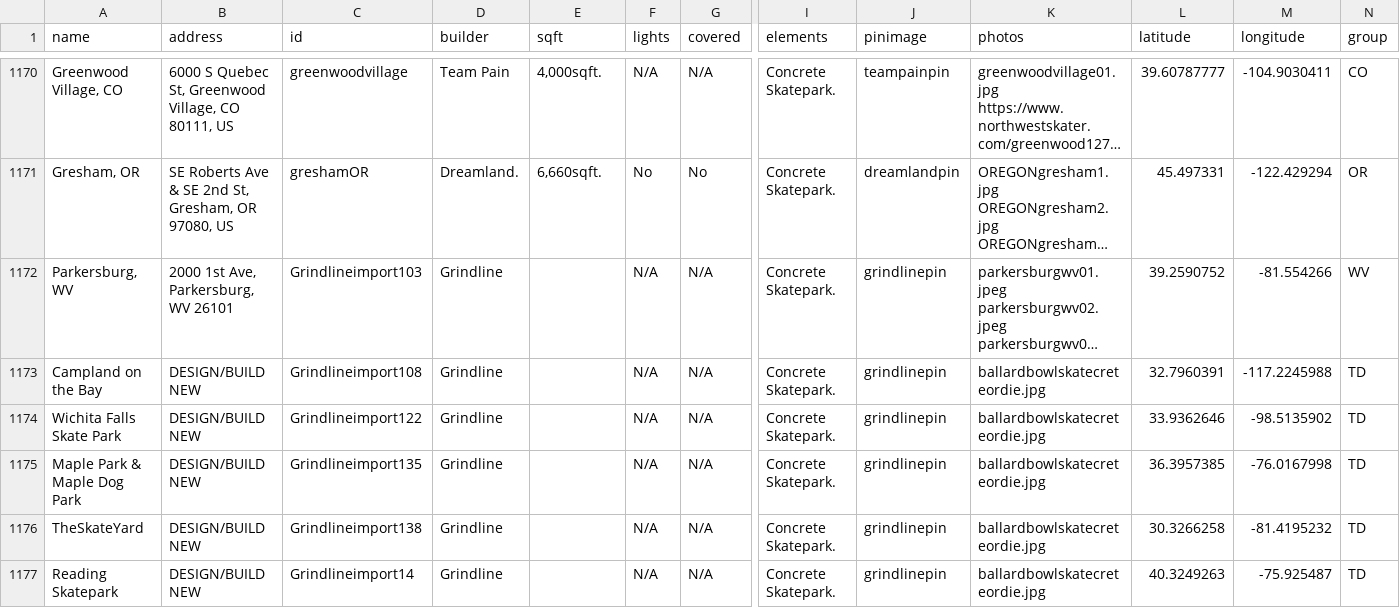
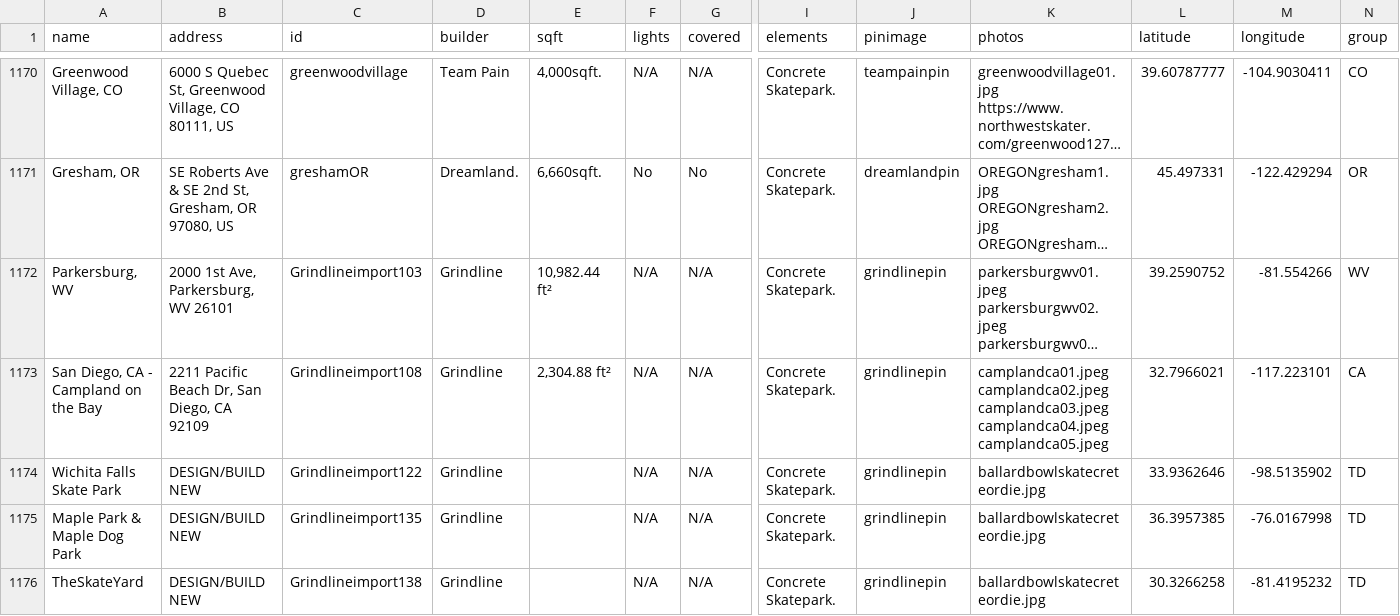
Before and after one commit to jaemzware/skatecreteordie, a CSV file: DATA/skateparkdata.csv, drawn as a sheet; only a part is shown, gaps mark what is left out; the shorter side is filled out with more unchanged rows; long unchanged cells end in …; the diff names each change by its address in the sheet, - before the commit and + after, or states it on an @@ line.

Commit message:
campland

```diff
--- a/DATA/skateparkdata.csv
+++ b/DATA/skateparkdata.csv
-E1172 (sqft): (empty)
+E1172 (sqft): 10,982.44 ft²
-A1173 (name): Campland on the Bay
+A1173 (name): San Diego, CA - Campland on the Bay
-B1173 (address): DESIGN/BUILD NEW
+B1173 (address): 2211 Pacific Beach Dr, San Diego, CA 92109
-E1173 (sqft): (empty)
+E1173 (sqft): 2,304.88 ft²
-K1173 (photos): ballardbowlskatecreteordie.jpg
+K1173 (photos): camplandca01.jpeg camplandca02.jpeg camplandca03.jpeg camplandca04.jpeg camplandca05.jpeg
-L1173 (latitude): 32.7960391
+L1173 (latitude): 32.7966021
-M1173 (longitude): -117.2245988
+M1173 (longitude): -117.223101
-N1173 (group): TD
+N1173 (group): CA
```
Also changed, not shown: 1 other file.
